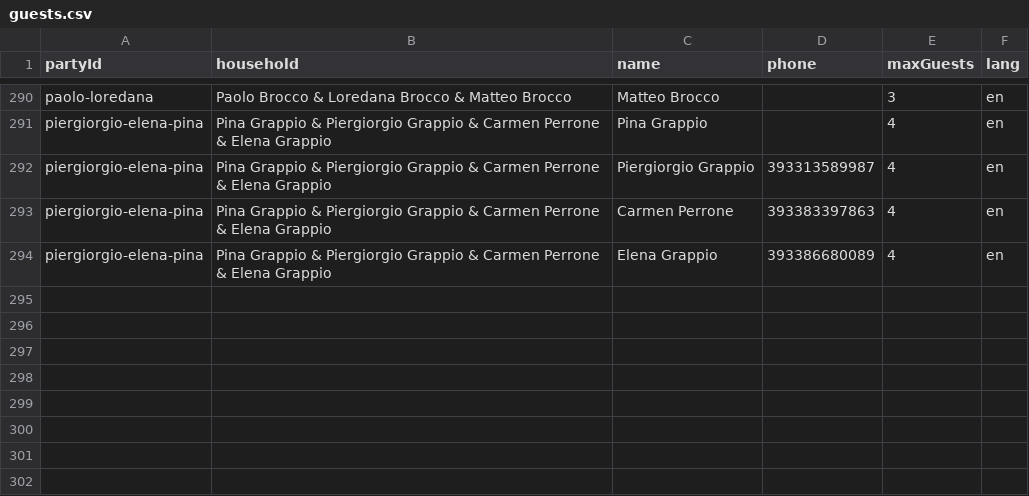
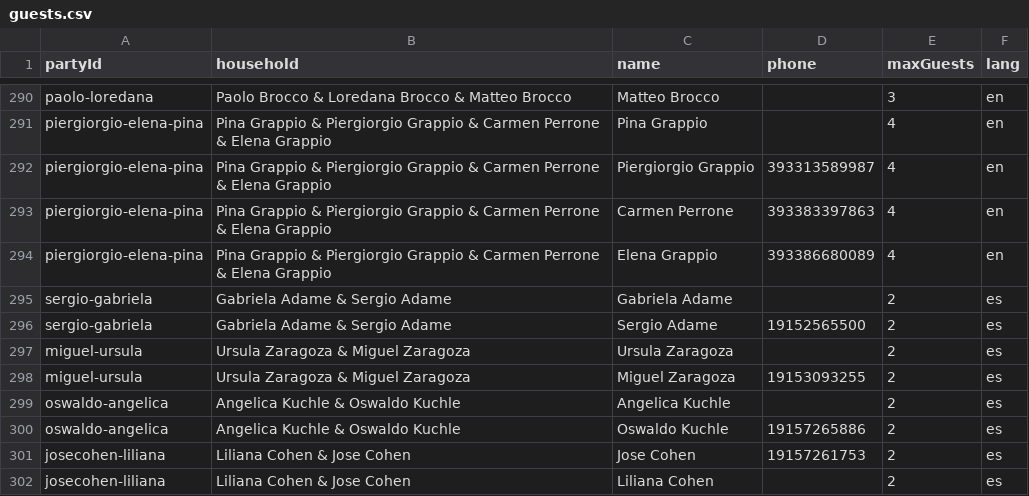
Before and after one commit to jcmgiono/mjcwedding, a CSV file: public/guests.csv, drawn as a sheet; only a part is shown, gaps mark what is left out.

Commit message:
Adds guests

```diff
--- a/public/guests.csv
+++ b/public/guests.csv
@@ -294 +294,9 @@ piergiorgio-elena-pina,Pina Grappio & Piergiorgio Grappio & Carmen Perrone & Ele
 piergiorgio-elena-pina,Pina Grappio & Piergiorgio Grappio & Carmen Perrone & Elena Grappio,Elena Grappio,393386680089,4,en
+sergio-gabriela,Gabriela Adame & Sergio Adame,Gabriela Adame,,2,es
+sergio-gabriela,Gabriela Adame & Sergio Adame,Sergio Adame,19152565500,2,es
+miguel-ursula,Ursula Zaragoza & Miguel Zaragoza,Ursula Zaragoza,,2,es
+miguel-ursula,Ursula Zaragoza & Miguel Zaragoza,Miguel Zaragoza,19153093255,2,es
+oswaldo-angelica,Angelica Kuchle & Oswaldo Kuchle,Angelica Kuchle,,2,es
+oswaldo-angelica,Angelica Kuchle & Oswaldo Kuchle,Oswaldo Kuchle,19157265886,2,es
+josecohen-liliana,Liliana Cohen & Jose Cohen,Jose Cohen,19157261753,2,es
+josecohen-liliana,Liliana Cohen & Jose Cohen,Liliana Cohen,,2,es
```
